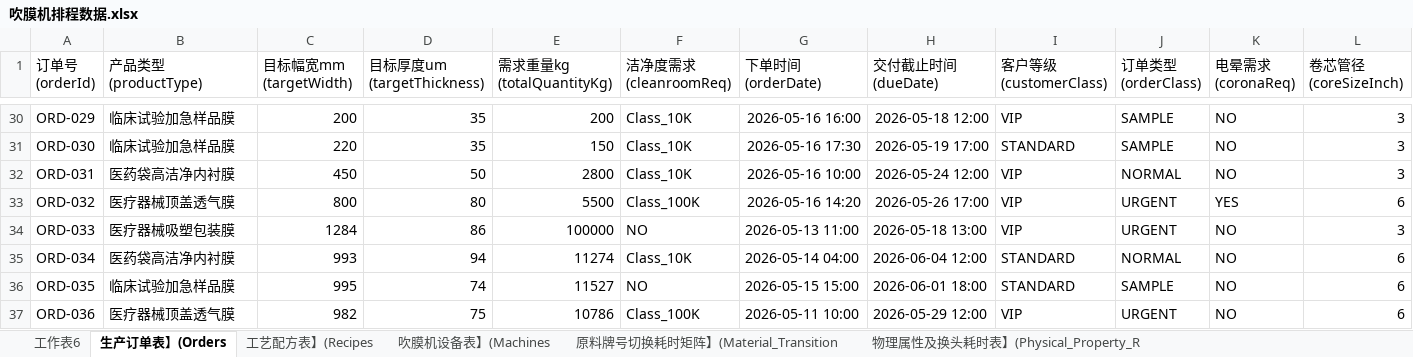
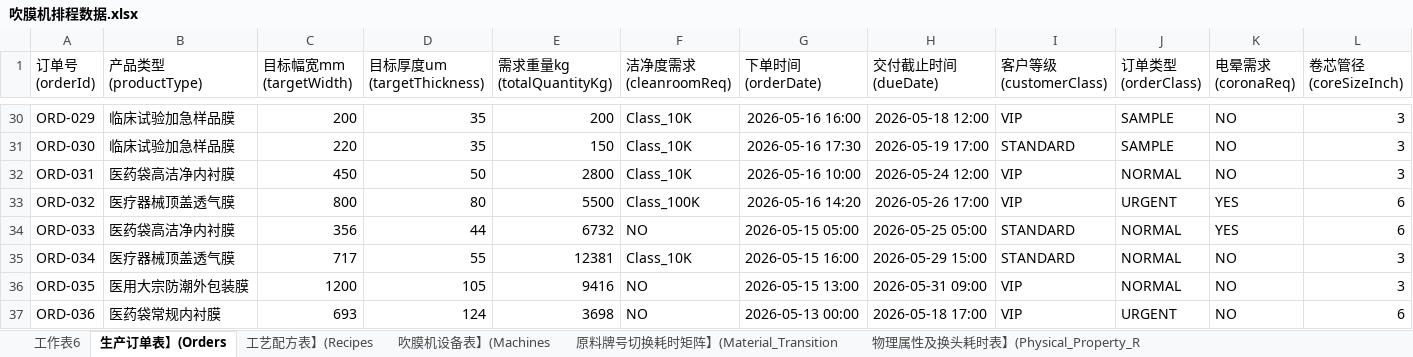
Before and after one commit to xielforever/BlownFilmSchedule, an Excel workbook: input/吹膜机排程数据.xlsx, sheet 生产订单表】(Orders, drawn as a sheet; only a part is shown, gaps mark what is left out; values as stored, in another font and other column widths than the file's, no borders; the diff covers the shown part only; the diff names each change by its address in the sheet, - before the commit and + after, or states it on an @@ line.

```diff
--- a/input/吹膜机排程数据.xlsx (sheet 生产订单表】(Orders)
+++ b/input/吹膜机排程数据.xlsx (sheet 生产订单表】(Orders)
-B34 (产品类型 (productType)): 医疗器械吸塑包装膜
+B34 (产品类型 (productType)): 医药袋高洁净内衬膜
-C34 (目标幅宽mm (targetWidth)): 1284
+C34 (目标幅宽mm (targetWidth)): 356
-D34 (目标厚度um (targetThickness)): 86
+D34 (目标厚度um (targetThickness)): 44
-E34 (需求重量kg (totalQuantityKg)): 100000
+E34 (需求重量kg (totalQuantityKg)): 6732
-G34 (下单时间 (orderDate)): 2026-05-13 11:00
+G34 (下单时间 (orderDate)): 2026-05-15 05:00
-H34 (交付截止时间 (dueDate)): 2026-05-18 13:00
+H34 (交付截止时间 (dueDate)): 2026-05-25 05:00
-I34 (客户等级 (customerClass)): VIP
+I34 (客户等级 (customerClass)): STANDARD
-J34 (订单类型 (orderClass)): URGENT
+J34 (订单类型 (orderClass)): NORMAL
-K34 (电晕需求 (coronaReq)): NO
+K34 (电晕需求 (coronaReq)): YES
-L34 (卷芯管径 (coreSizeInch)): 3
+L34 (卷芯管径 (coreSizeInch)): 6
-B35 (产品类型 (productType)): 医药袋高洁净内衬膜
+B35 (产品类型 (productType)): 医疗器械顶盖透气膜
-C35 (目标幅宽mm (targetWidth)): 993
+C35 (目标幅宽mm (targetWidth)): 717
-D35 (目标厚度um (targetThickness)): 94
+D35 (目标厚度um (targetThickness)): 55
-E35 (需求重量kg (totalQuantityKg)): 11274
+E35 (需求重量kg (totalQuantityKg)): 12381
-G35 (下单时间 (orderDate)): 2026-05-14 04:00
+G35 (下单时间 (orderDate)): 2026-05-15 16:00
-H35 (交付截止时间 (dueDate)): 2026-06-04 12:00
+H35 (交付截止时间 (dueDate)): 2026-05-29 15:00
-L35:L36 (卷芯管径 (coreSizeInch)): 6
+L35:L36 (卷芯管径 (coreSizeInch)): 3
-B36 (产品类型 (productType)): 临床试验加急样品膜
+B36 (产品类型 (productType)): 医用大宗防潮外包装膜
-C36 (目标幅宽mm (targetWidth)): 995
+C36 (目标幅宽mm (targetWidth)): 1200
-D36 (目标厚度um (targetThickness)): 74
+D36 (目标厚度um (targetThickness)): 105
-E36 (需求重量kg (totalQuantityKg)): 11527
+E36 (需求重量kg (totalQuantityKg)): 9416
-G36 (下单时间 (orderDate)): 2026-05-15 15:00
+G36 (下单时间 (orderDate)): 2026-05-15 13:00
-H36 (交付截止时间 (dueDate)): 2026-06-01 18:00
+H36 (交付截止时间 (dueDate)): 2026-05-31 09:00
-I36 (客户等级 (customerClass)): STANDARD
+I36 (客户等级 (customerClass)): VIP
-J36 (订单类型 (orderClass)): SAMPLE
+J36 (订单类型 (orderClass)): NORMAL
-B37 (产品类型 (productType)): 医疗器械顶盖透气膜
+B37 (产品类型 (productType)): 医药袋常规内衬膜
-C37 (目标幅宽mm (targetWidth)): 982
+C37 (目标幅宽mm (targetWidth)): 693
-D37 (目标厚度um (targetThickness)): 75
+D37 (目标厚度um (targetThickness)): 124
-E37 (需求重量kg (totalQuantityKg)): 10786
+E37 (需求重量kg (totalQuantityKg)): 3698
-F37 (洁净度需求 (cleanroomReq)): Class_100K
+F37 (洁净度需求 (cleanroomReq)): NO
-G37 (下单时间 (orderDate)): 2026-05-11 10:00
+G37 (下单时间 (orderDate)): 2026-05-13 00:00
-H37 (交付截止时间 (dueDate)): 2026-05-29 12:00
+H37 (交付截止时间 (dueDate)): 2026-05-18 17:00
```
Also changed, not shown: 1713 edited cells elsewhere in this sheet, 8 other files.
